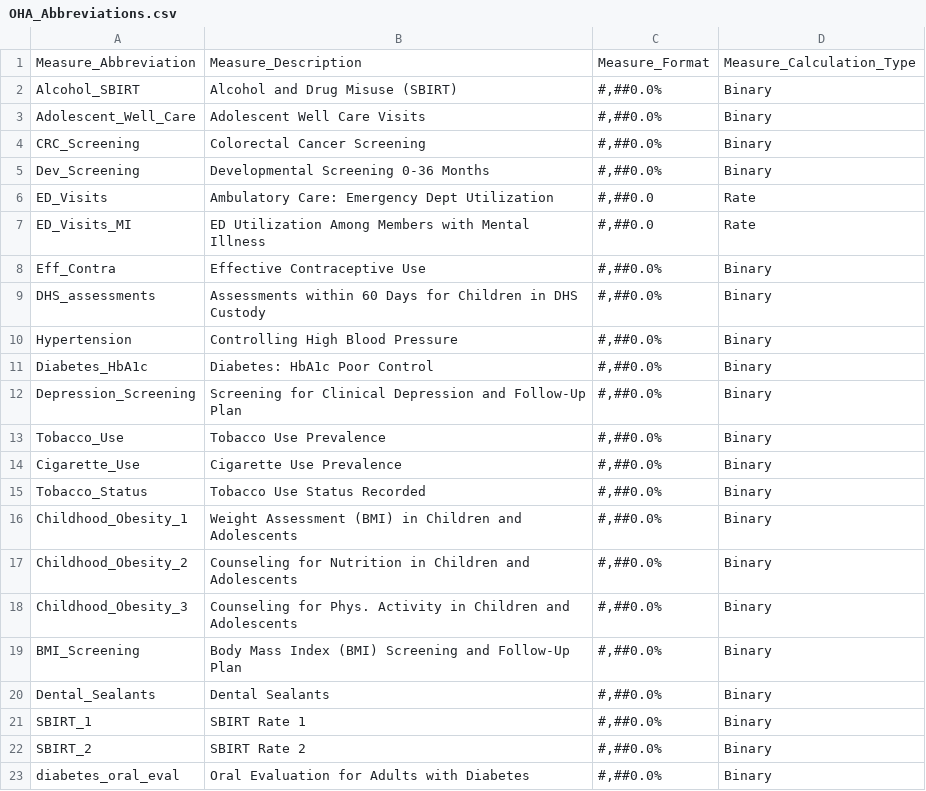
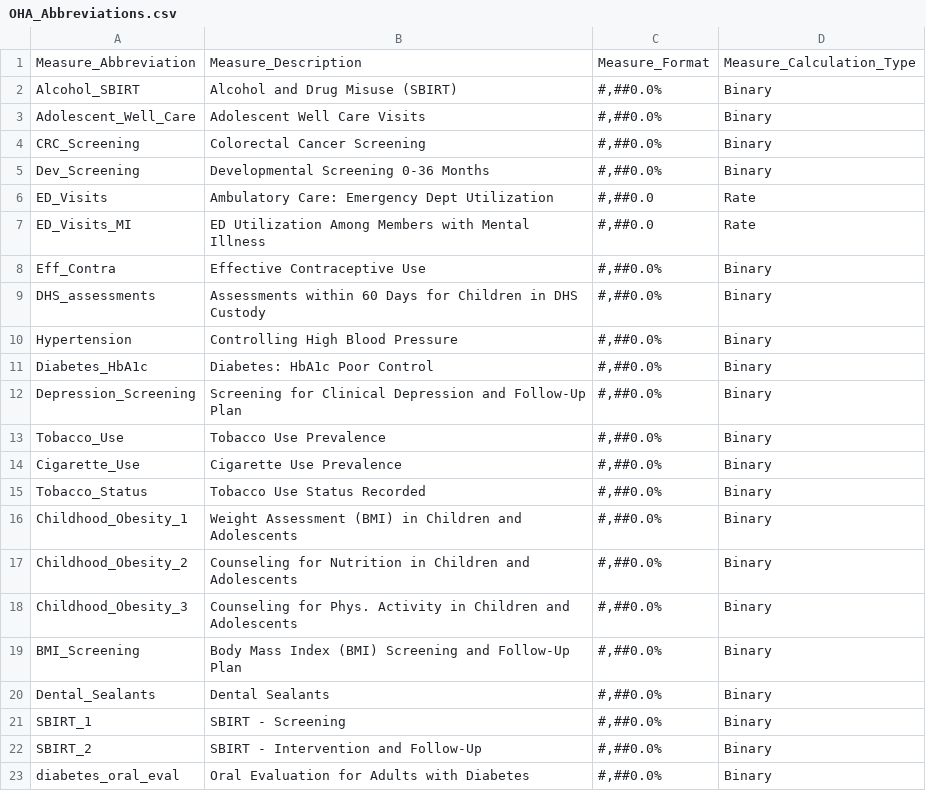
Before and after one commit to Milliman-PRM/oha-incentive-measures, a CSV file: references/_data/OHA_Abbreviations.csv, drawn as a sheet.

Commit message:
Update SBIRT Measure Descriptions
Do this to be more descriptive to end-users

```diff
--- a/references/_data/OHA_Abbreviations.csv
+++ b/references/_data/OHA_Abbreviations.csv
@@ -20,4 +20,4 @@ BMI_Screening,Body Mass Index (BMI) Screening and Follow-Up Plan,"#,##0.0%",Bina
 Dental_Sealants,Dental Sealants,"#,##0.0%",Binary
-SBIRT_1,SBIRT Rate 1,"#,##0.0%",Binary
-SBIRT_2,SBIRT Rate 2,"#,##0.0%",Binary
+SBIRT_1,"SBIRT - Screening","#,##0.0%",Binary
+SBIRT_2,"SBIRT - Intervention and Follow-Up","#,##0.0%",Binary
 diabetes_oral_eval,Oral Evaluation for Adults with Diabetes,"#,##0.0%",Binary
```
